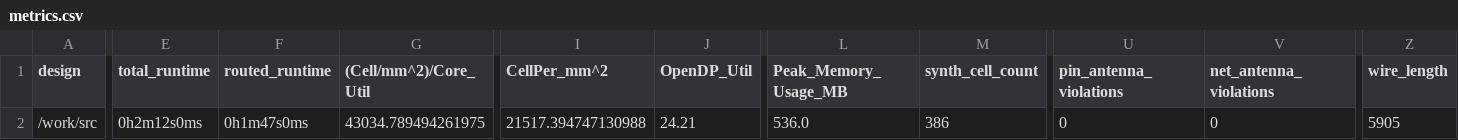
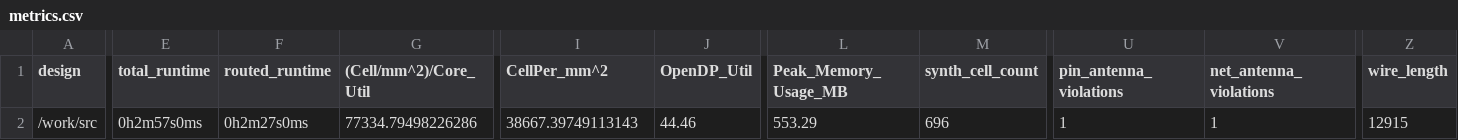
Before and after one commit to TinyTapeout/tinytapeout-04, a CSV file: projects/tt_um_fm_transmitter/metrics.csv, drawn as a sheet; only a part is shown, gaps mark what is left out; the diff covers the shown part only; the diff names each change by its address in the sheet, - before the commit and + after, or states it on an @@ line.

Commit message:
feat: update project tt_um_fm_transmitter from jankralx/tt04-fm-transmitter
Commit: c8411b9087fa8cc9aa896b9406c062e76f66e0ff
Workflow: https://github.com/jankralx/tt04-fm-transmitter/actions/runs/6125688305

```diff
--- a/projects/tt_um_fm_transmitter/metrics.csv
+++ b/projects/tt_um_fm_transmitter/metrics.csv
-E2 (total_runtime): 0h2m12s0ms
+E2 (total_runtime): 0h2m57s0ms
-F2 (routed_runtime): 0h1m47s0ms
+F2 (routed_runtime): 0h2m27s0ms
-G2 ((Cell/mm^2)/Core_Util): 43034.789494261975
+G2 ((Cell/mm^2)/Core_Util): 77334.79498226286
-I2 (CellPer_mm^2): 21517.394747130988
+I2 (CellPer_mm^2): 38667.39749113143
-J2 (OpenDP_Util): 24.21
+J2 (OpenDP_Util): 44.46
-L2 (Peak_Memory_Usage_MB): 536.0
+L2 (Peak_Memory_Usage_MB): 553.29
-M2 (synth_cell_count): 386
+M2 (synth_cell_count): 696
-U2 (pin_antenna_violations): 0
+U2 (pin_antenna_violations): 1
-V2 (net_antenna_violations): 0
+V2 (net_antenna_violations): 1
-Z2 (wire_length): 5905
+Z2 (wire_length): 12915
```
Also changed, not shown: 30 edited cells elsewhere in this file, 7 other files.
